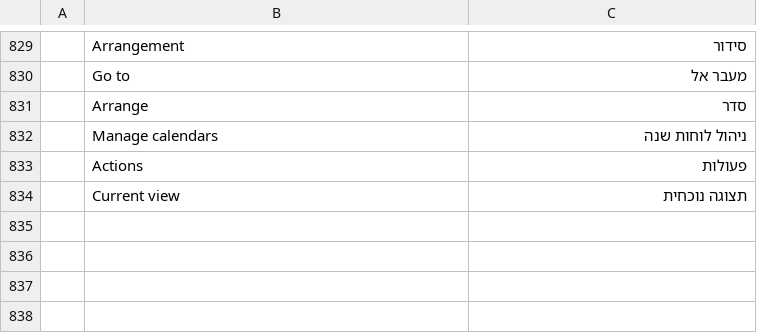
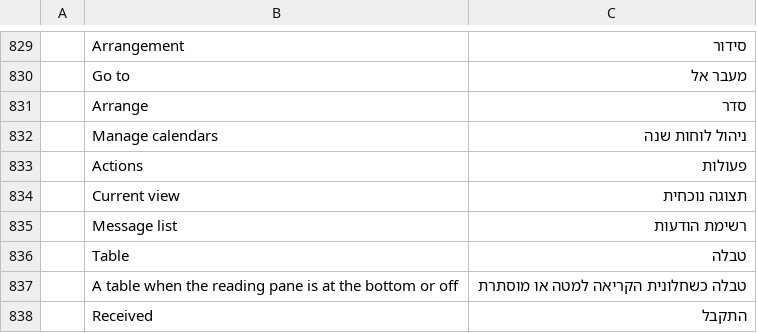
Before and after one commit to dgaudin/mailcraft, a TSV file: crates/ui-egui/src/i18n/he.tsv, drawn as a sheet; only a part is shown, gaps mark what is left out; the diff names each change by its address in the sheet, - before the commit and + after, or states it on an @@ line.

```diff
--- a/crates/ui-egui/src/i18n/he.tsv
+++ b/crates/ui-egui/src/i18n/he.tsv
+row 835:  | Message list | רשימת הודעות
+row 836:  | Table | טבלה
+row 837:  | A table when the reading pane is at the bottom or off | טבלה כשחלונית הקריאה למטה או מוסתרת
+row 838:  | Received | התקבל
```
Also changed, not shown: crates/ui-egui/src/i18n/ar.tsv, crates/ui-egui/src/i18n/de.tsv, 17 other files.
